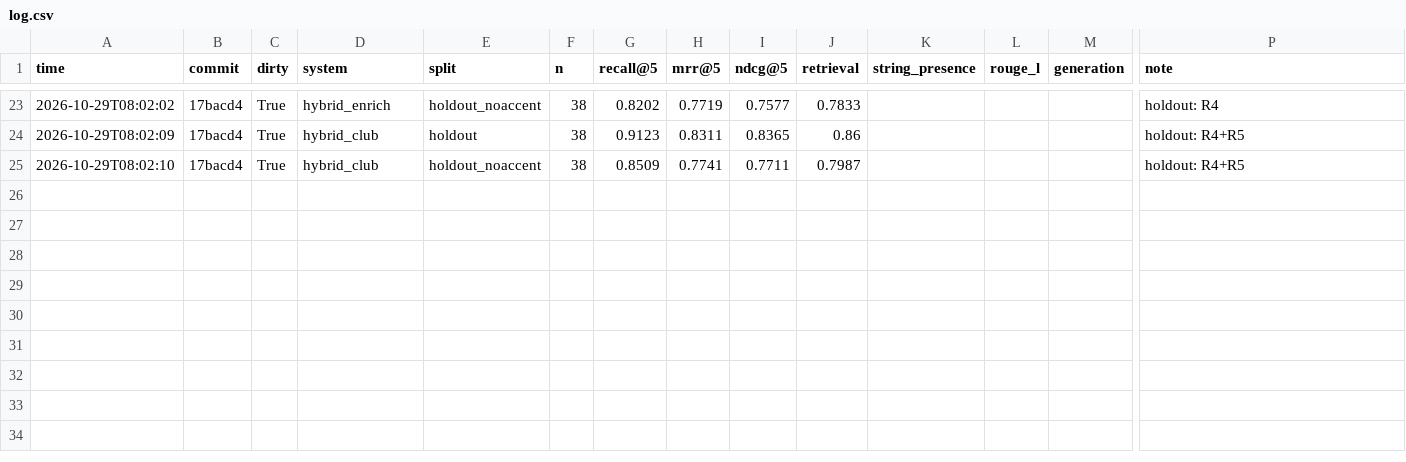
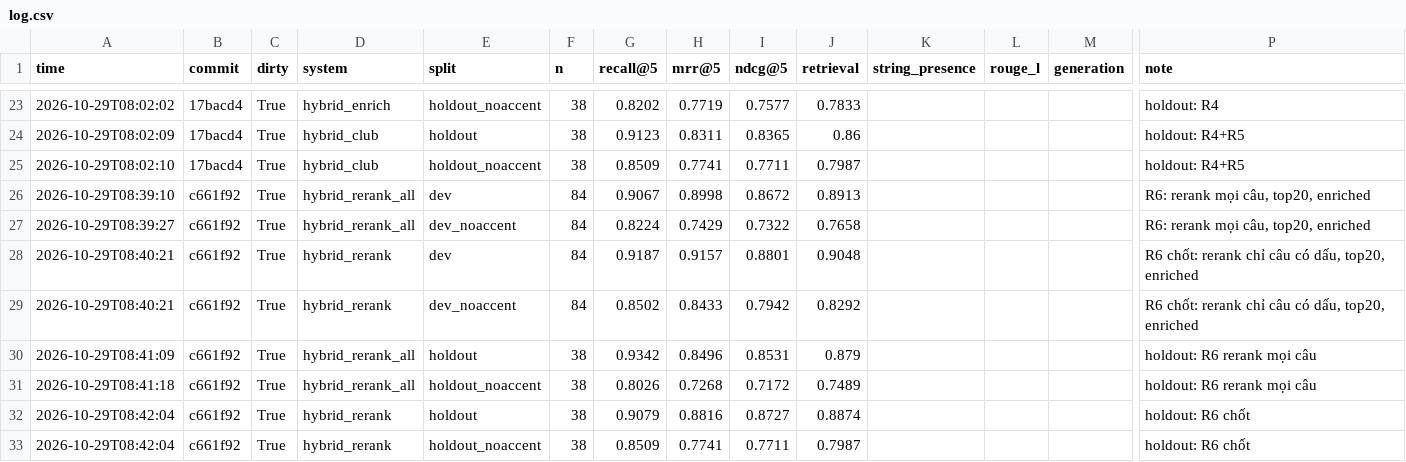
Before and after one commit to VietHoan225/neorag-proptit, a CSV file: experiments/log.csv, drawn as a sheet; only a part is shown, gaps mark what is left out; rows hold the shown columns only; the diff names each change by its address in the sheet, - before the commit and + after, or states it on an @@ line.

Commit message:
feat(retrieval): add local cross-encoder reranker for accented queries

```diff
--- a/experiments/log.csv
+++ b/experiments/log.csv
+row 26: 2026-10-29T08:39:10 | c661f92 | True | hybrid_rerank_all | dev | 84 | 0.9067 | 0.8998 | 0.8672 | 0.8913 |  |  |  | R6: rerank mọi câu, top20, enriched
+row 27: 2026-10-29T08:39:27 | c661f92 | True | hybrid_rerank_all | dev_noaccent | 84 | 0.8224 | 0.7429 | 0.7322 | 0.7658 |  |  |  | R6: rerank mọi câu, top20, enriched
+row 28: 2026-10-29T08:40:21 | c661f92 | True | hybrid_rerank | dev | 84 | 0.9187 | 0.9157 | 0.8801 | 0.9048 |  |  |  | R6 chốt: rerank chỉ câu có dấu, top20, enriched
+row 29: 2026-10-29T08:40:21 | c661f92 | True | hybrid_rerank | dev_noaccent | 84 | 0.8502 | 0.8433 | 0.7942 | 0.8292 |  |  |  | R6 chốt: rerank chỉ câu có dấu, top20, enriched
+row 30: 2026-10-29T08:41:09 | c661f92 | True | hybrid_rerank_all | holdout | 38 | 0.9342 | 0.8496 | 0.8531 | 0.879 |  |  |  | holdout: R6 rerank mọi câu
+row 31: 2026-10-29T08:41:18 | c661f92 | True | hybrid_rerank_all | holdout_noaccent | 38 | 0.8026 | 0.7268 | 0.7172 | 0.7489 |  |  |  | holdout: R6 rerank mọi câu
+row 32: 2026-10-29T08:42:04 | c661f92 | True | hybrid_rerank | holdout | 38 | 0.9079 | 0.8816 | 0.8727 | 0.8874 |  |  |  | holdout: R6 chốt
+row 33: 2026-10-29T08:42:04 | c661f92 | True | hybrid_rerank | holdout_noaccent | 38 | 0.8509 | 0.7741 | 0.7711 | 0.7987 |  |  |  | holdout: R6 chốt
```
Also changed, not shown: 5 other files.
